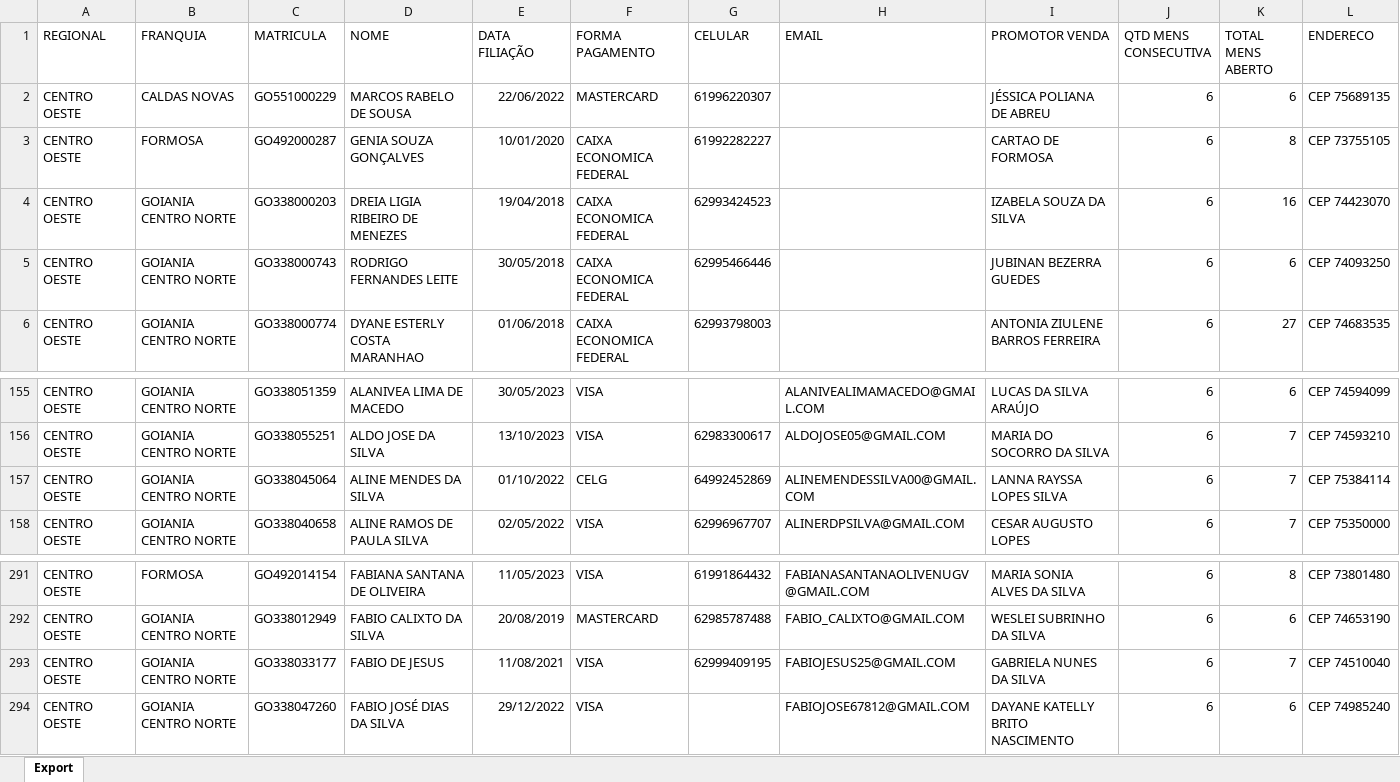
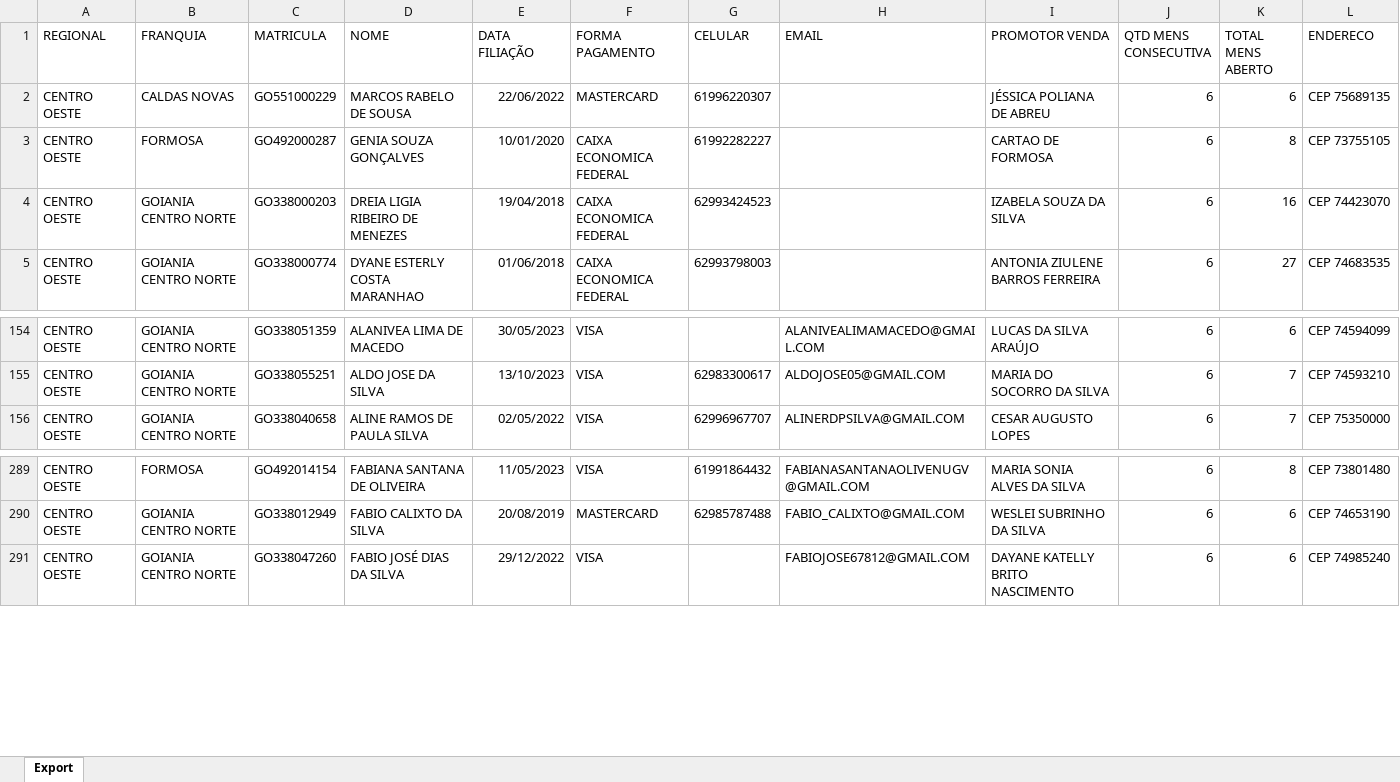
Before and after one commit to CentraldeControle/CDT, an Excel workbook: data (2).xlsx, sheet Export, drawn as a sheet; only a part is shown, gaps mark what is left out; values as stored, in another font and other column widths than the file's, no borders; the diff names each change by its address in the sheet, - before the commit and + after, or states it on an @@ line.

```diff
--- a/data (2).xlsx (sheet Export)
+++ b/data (2).xlsx (sheet Export)
-row 5: CENTRO OESTE | GOIANIA CENTRO NORTE | GO338000743 | RODRIGO FERNANDES LEITE | 30/05/2018 | CAIXA ECONOMICA FEDERAL | 62995466446 |  | JUBINAN BEZERRA GUEDES | 6 | 6 | CEP 74093250
-row 157: CENTRO OESTE | GOIANIA CENTRO NORTE | GO338045064 | ALINE MENDES DA SILVA | 01/10/2022 | CELG | 64992452869 | ALINEMENDESSILVA00@GMAIL.COM | LANNA RAYSSA LOPES SILVA | 6 | 7 | CEP 75384114
-row 293: CENTRO OESTE | GOIANIA CENTRO NORTE | GO338033177 | FABIO DE JESUS | 11/08/2021 | VISA | 62999409195 | FABIOJESUS25@GMAIL.COM | GABRIELA NUNES DA SILVA | 6 | 7 | CEP 74510040
```
Also changed, not shown: data (1).xlsx, data.xlsx.
